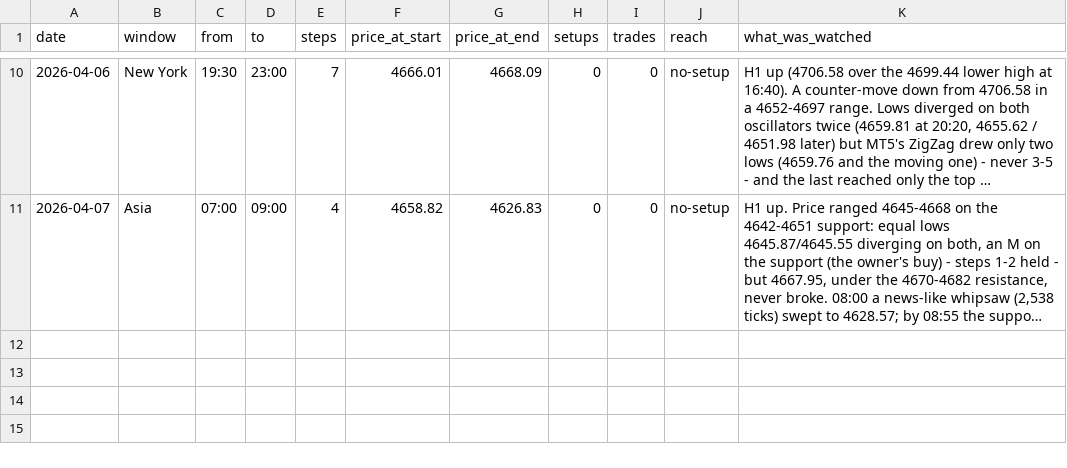
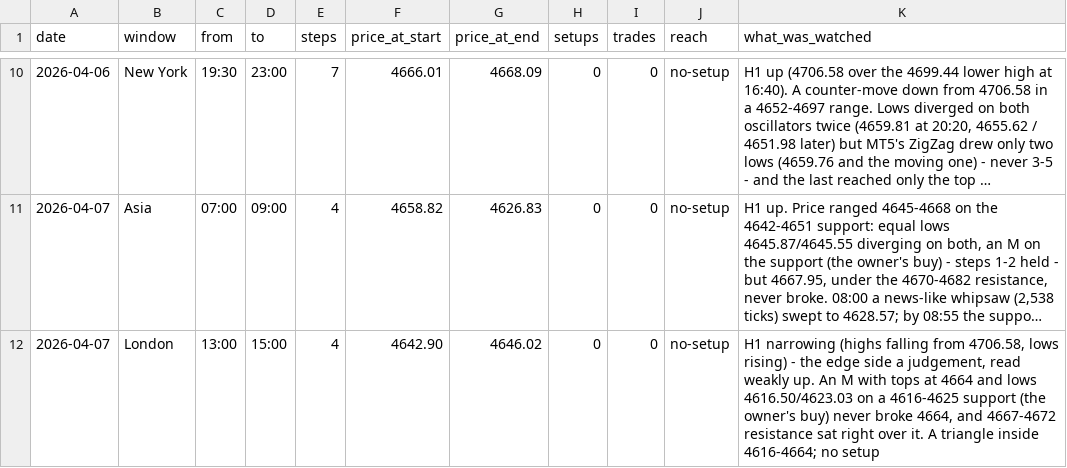
Before and after one commit to aomkuma/taa, a CSV file: eye/sessions.csv, drawn as a sheet; only a part is shown, gaps mark what is left out; long unchanged cells end in …; the diff names each change by its address in the sheet, - before the commit and + after, or states it on an @@ line.

```diff
--- a/eye/sessions.csv
+++ b/eye/sessions.csv
+row 12: 2026-04-07 | London | 13:00 | 15:00 | 4 | 4642.90 | 4646.02 | 0 | 0 | no-setup | H1 narrowing (highs falling from 4706.58, lows rising) - the edge side a judgement, read weakly up. An M with tops at 4664 and lows 4616.50/4623.03 on a 4616-4625 support (the owner's buy) never broke 4664, and 4667-4672 resistance sat right over it. A triangle inside 4616-4664; no setup
```
Also changed, not shown: 1 other file.
